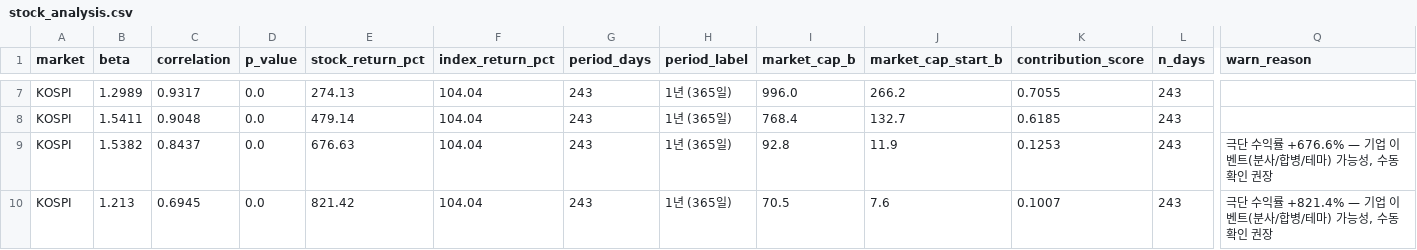
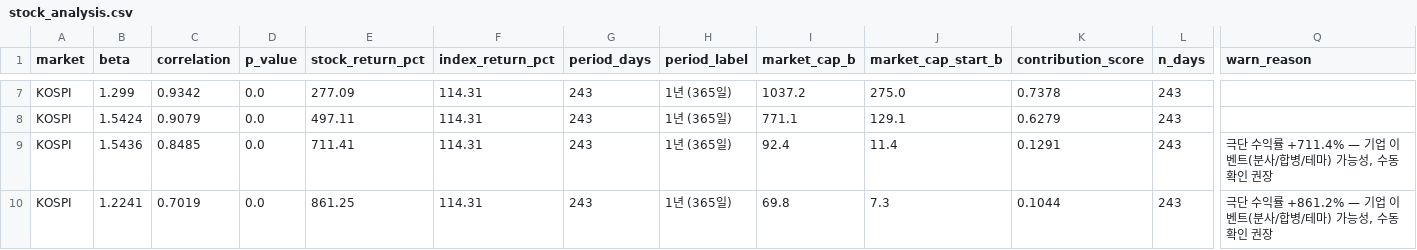
Before and after one commit to HwangatWork/AI-Analyzer, a CSV file: output/stock_analysis.csv, drawn as a sheet; only a part is shown, gaps mark what is left out; the diff covers the shown part only; the diff names each change by its address in the sheet, - before the commit and + after, or states it on an @@ line.

```diff
--- a/output/stock_analysis.csv
+++ b/output/stock_analysis.csv
-B7 (beta): 1.2989
+B7 (beta): 1.299
-C7 (correlation): 0.9317
+C7 (correlation): 0.9342
-E7 (stock_return_pct): 274.13
+E7 (stock_return_pct): 277.09
-F7:F10 (index_return_pct): 104.04
+F7:F10 (index_return_pct): 114.31
-I7 (market_cap_b): 996.0
+I7 (market_cap_b): 1037.2
-J7 (market_cap_start_b): 266.2
+J7 (market_cap_start_b): 275.0
-K7 (contribution_score): 0.7055
+K7 (contribution_score): 0.7378
-B8 (beta): 1.5411
+B8 (beta): 1.5424
-C8 (correlation): 0.9048
+C8 (correlation): 0.9079
-E8 (stock_return_pct): 479.14
+E8 (stock_return_pct): 497.11
-I8 (market_cap_b): 768.4
+I8 (market_cap_b): 771.1
-J8 (market_cap_start_b): 132.7
+J8 (market_cap_start_b): 129.1
-K8 (contribution_score): 0.6185
+K8 (contribution_score): 0.6279
-B9 (beta): 1.5382
+B9 (beta): 1.5436
-C9 (correlation): 0.8437
+C9 (correlation): 0.8485
-E9 (stock_return_pct): 676.63
+E9 (stock_return_pct): 711.41
-I9 (market_cap_b): 92.8
+I9 (market_cap_b): 92.4
-J9 (market_cap_start_b): 11.9
+J9 (market_cap_start_b): 11.4
-K9 (contribution_score): 0.1253
+K9 (contribution_score): 0.1291
-Q9 (warn_reason): …수익률 +676.6% — 기업…
+Q9 (warn_reason): …수익률 +711.4% — 기업…
-B10 (beta): 1.213
+B10 (beta): 1.2241
-C10 (correlation): 0.6945
+C10 (correlation): 0.7019
-E10 (stock_return_pct): 821.42
+E10 (stock_return_pct): 861.25
-I10 (market_cap_b): 70.5
+I10 (market_cap_b): 69.8
-J10 (market_cap_start_b): 7.6
+J10 (market_cap_start_b): 7.3
-K10 (contribution_score): 0.1007
+K10 (contribution_score): 0.1044
-Q10 (warn_reason): …수익률 +821.4% — 기업…
+Q10 (warn_reason): …수익률 +861.2% — 기업…
```
Also changed, not shown: 43 edited cells elsewhere in this file, output/indicator_ranking.csv, output/market_signals.csv, 7 other files.
